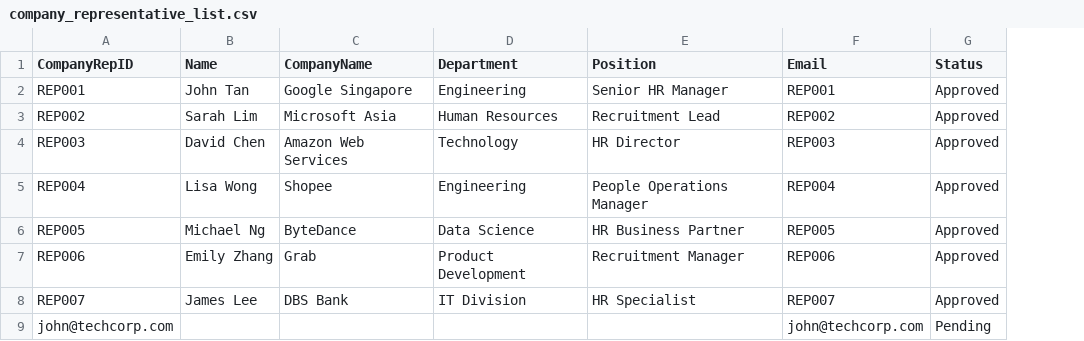
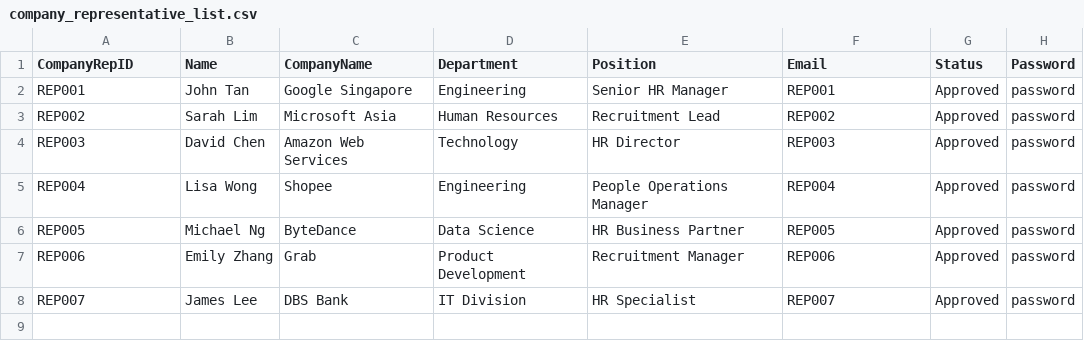
Before and after one commit to cleetoh/SC2002_proj, a CSV file: company_representative_list.csv, drawn as a sheet; removed rows and columns are numbered as before the commit, all else as after; the diff names each change by its address in the sheet, - before the commit and + after, or states it on an @@ line.

```diff
--- a/company_representative_list.csv
+++ b/company_representative_list.csv
+column H (Password), rows 2-8: all password
-row 9: john@techcorp.com |  |  |  |  | john@techcorp.com | Pending
```
Also changed, not shown: student_list.csv, 14 other files.
